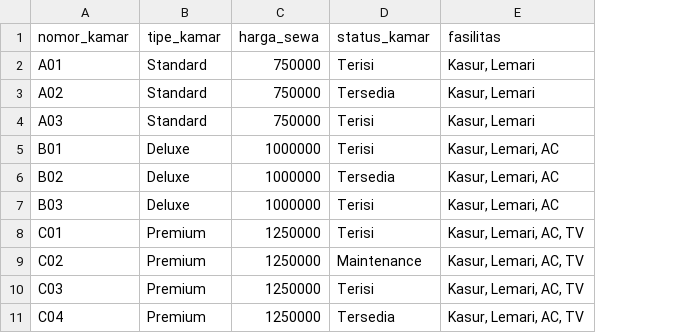
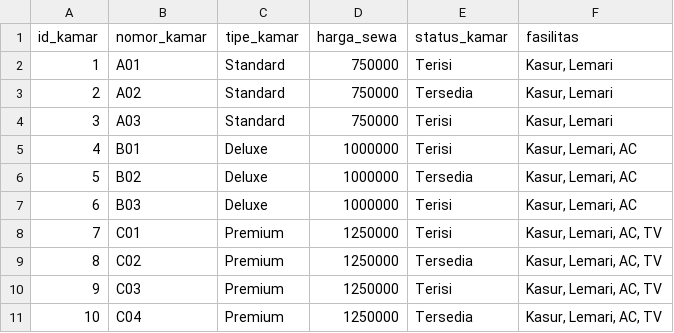
Before and after one commit to bahzaff/SBDFP, a CSV file: data/kamar.csv, drawn as a sheet; addresses are those after the commit; the diff names each change by its address in the sheet, - before the commit and + after, or states it on an @@ line.

```diff
--- a/data/kamar.csv
+++ b/data/kamar.csv
+column A (id_kamar), rows 2-11: 1 | 2 | 3 | 4 | 5 | 6 | 7 | 8 | 9 | 10
-E9 (status_kamar): Maintenance
+E9 (status_kamar): Tersedia
```
Also changed, not shown: data/penghuni.csv, 4 other files.
